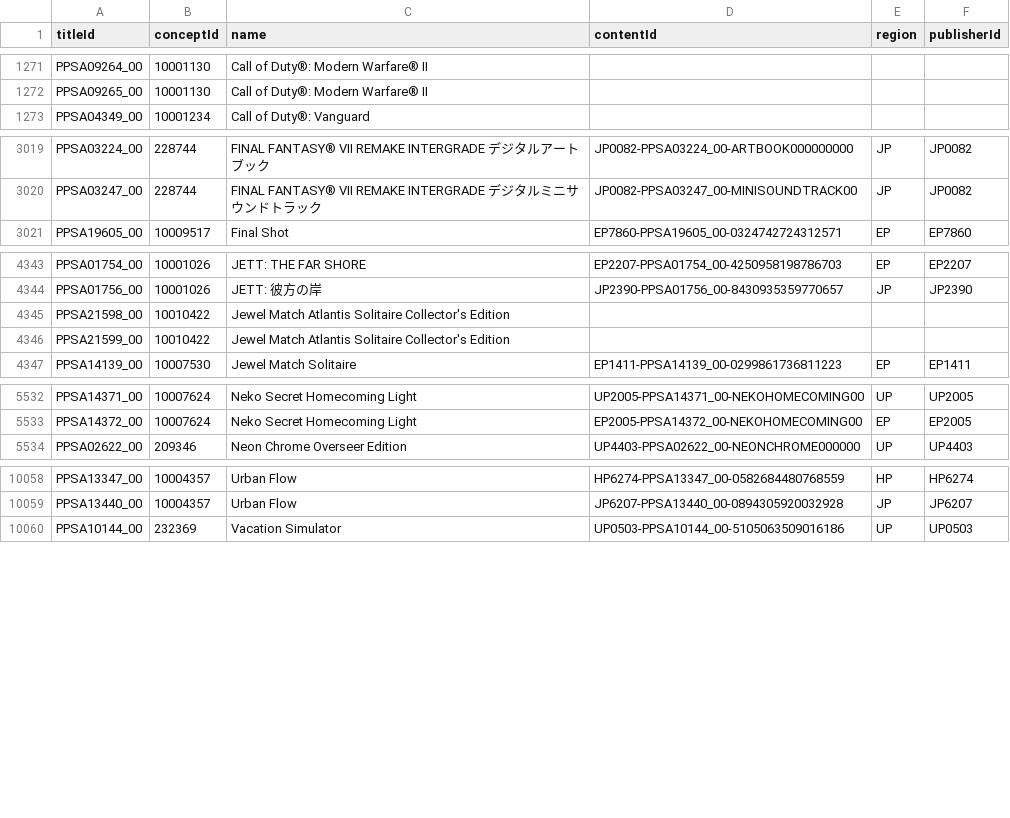
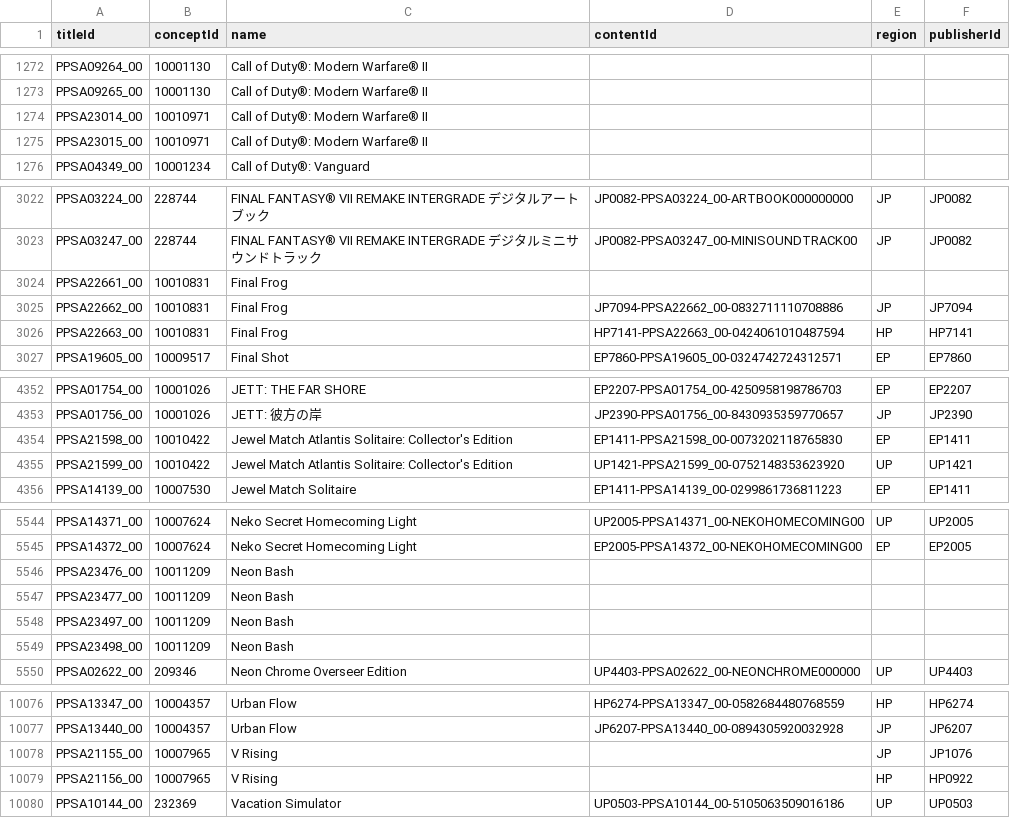
Before and after one commit to andshrew/PlayStation-Titles, a TSV file: PS5_Titles_by_Name.tsv, drawn as a sheet; only a part is shown, gaps mark what is left out; the diff covers the shown part only.

```diff
--- a/PS5_Titles_by_Name.tsv
+++ b/PS5_Titles_by_Name.tsv
@@ -1272,2 +1273,4 @@ PPSA09264_00	10001130	Call of Duty®: Modern Warfare® II
 PPSA09265_00	10001130	Call of Duty®: Modern Warfare® II			
+PPSA23014_00	10010971	Call of Duty®: Modern Warfare® II			
+PPSA23015_00	10010971	Call of Duty®: Modern Warfare® II			
 PPSA04349_00	10001234	Call of Duty®: Vanguard			
@@ -3020,2 +3023,5 @@ PPSA03224_00	228744	FINAL FANTASY® VII REMAKE INTERGRADE デジタルアート
 PPSA03247_00	228744	FINAL FANTASY® VII REMAKE INTERGRADE デジタルミニサウンドトラック	JP0082-PPSA03247_00-MINISOUNDTRACK00	JP	JP0082
+PPSA22661_00	10010831	Final Frog			
+PPSA22662_00	10010831	Final Frog	JP7094-PPSA22662_00-0832711110708886	JP	JP7094
+PPSA22663_00	10010831	Final Frog	HP7141-PPSA22663_00-0424061010487594	HP	HP7141
 PPSA19605_00	10009517	Final Shot	EP7860-PPSA19605_00-0324742724312571	EP	EP7860
@@ -4344,4 +4353,4 @@ PPSA01754_00	10001026	JETT: THE FAR SHORE	EP2207-PPSA01754_00-4250958198786703	E
 PPSA01756_00	10001026	JETT: 彼方の岸	JP2390-PPSA01756_00-8430935359770657	JP	JP2390
-PPSA21598_00	10010422	Jewel Match Atlantis Solitaire Collector's Edition			
-PPSA21599_00	10010422	Jewel Match Atlantis Solitaire Collector's Edition			
+PPSA21598_00	10010422	Jewel Match Atlantis Solitaire: Collector's Edition	EP1411-PPSA21598_00-0073202118765830	EP	EP1411
+PPSA21599_00	10010422	Jewel Match Atlantis Solitaire: Collector's Edition	UP1421-PPSA21599_00-0752148353623920	UP	UP1421
 PPSA14139_00	10007530	Jewel Match Solitaire	EP1411-PPSA14139_00-0299861736811223	EP	EP1411
@@ -5533,2 +5545,6 @@ PPSA14371_00	10007624	Neko Secret Homecoming Light	UP2005-PPSA14371_00-NEKOHOMEC
 PPSA14372_00	10007624	Neko Secret Homecoming Light	EP2005-PPSA14372_00-NEKOHOMECOMING00	EP	EP2005
+PPSA23476_00	10011209	Neon Bash			
+PPSA23477_00	10011209	Neon Bash			
+PPSA23497_00	10011209	Neon Bash			
+PPSA23498_00	10011209	Neon Bash			
 PPSA02622_00	209346	Neon Chrome Overseer Edition	UP4403-PPSA02622_00-NEONCHROME000000	UP	UP4403
@@ -10059,2 +10077,4 @@ PPSA13347_00	10004357	Urban Flow	HP6274-PPSA13347_00-0582684480768559	HP	HP6274
 PPSA13440_00	10004357	Urban Flow	JP6207-PPSA13440_00-0894305920032928	JP	JP6207
+PPSA21155_00	10007965	V Rising		JP	JP1076
+PPSA21156_00	10007965	V Rising		HP	HP0922
 PPSA10144_00	232369	Vacation Simulator	UP0503-PPSA10144_00-5105063509016186	UP	UP0503
```
Also changed, not shown: 9 added rows elsewhere in this file, PS5_Titles.tsv, PS5_Titles_by_Concept.tsv, 32 other files.
